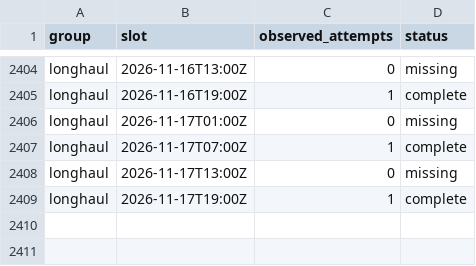
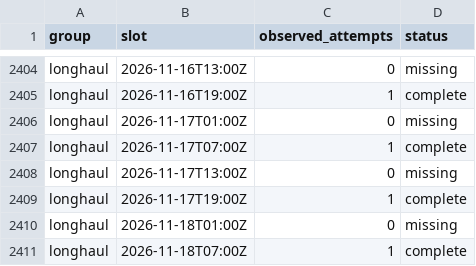
Before and after one commit to jacob7choi-xyz/fli-tracker, a CSV file: coverage.csv, drawn as a sheet; only a part is shown, gaps mark what is left out; the diff names each change by its address in the sheet, - before the commit and + after, or states it on an @@ line.

```diff
--- a/coverage.csv
+++ b/coverage.csv
+row 2410: longhaul | 2026-11-18T01:00Z | 0 | missing
+row 2411: longhaul | 2026-11-18T07:00Z | 1 | complete
```
Also changed, not shown: 1 other file.
